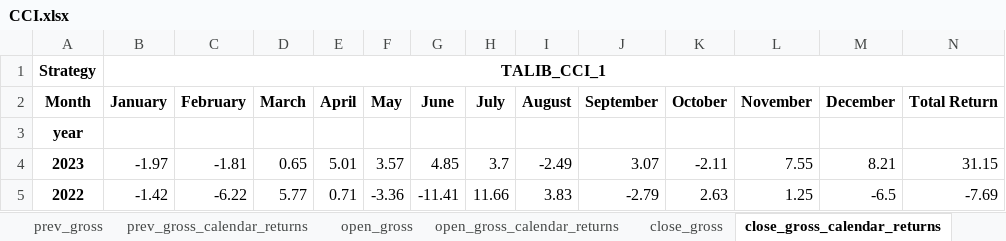
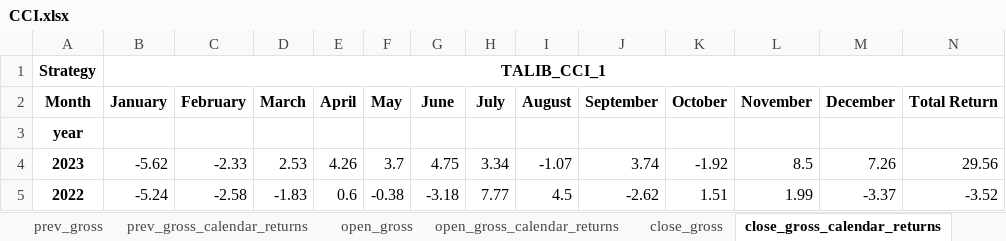
Before and after one commit to paras953/EQQuant, an Excel workbook: res/performance/factor_performance_v2/CCI.xlsx, sheet close_gross_calendar_returns, drawn as a sheet; only a part is shown; values as stored, in another font and other column widths than the file's, no borders; the diff covers the shown part only; the diff names each change by its address in the sheet, - before the commit and + after, or states it on an @@ line.

```diff
--- a/res/performance/factor_performance_v2/CCI.xlsx (sheet close_gross_calendar_returns)
+++ b/res/performance/factor_performance_v2/CCI.xlsx (sheet close_gross_calendar_returns)
-B4: -1.97
+B4: -5.62
-C4: -1.81
+C4: -2.33
-D4: 0.65
+D4: 2.53
-E4: 5.01
+E4: 4.26
-F4: 3.57
+F4: 3.7
-G4: 4.85
+G4: 4.75
-H4: 3.7
+H4: 3.34
-I4: -2.49
+I4: -1.07
-J4: 3.07
+J4: 3.74
-K4: -2.11
+K4: -1.92
-L4: 7.55
+L4: 8.5
-M4: 8.21
+M4: 7.26
-N4: 31.15
+N4: 29.56
-B5: -1.42
+B5: -5.24
-C5: -6.22
+C5: -2.58
-D5: 5.77
+D5: -1.83
-E5: 0.71
+E5: 0.6
-F5: -3.36
+F5: -0.38
-G5: -11.41
+G5: -3.18
-H5: 11.66
+H5: 7.77
-I5: 3.83
+I5: 4.5
-J5: -2.79
+J5: -2.62
-K5: 2.63
+K5: 1.51
-L5: 1.25
+L5: 1.99
-M5: -6.5
+M5: -3.37
-N5: -7.69
+N5: -3.52
```
Also changed, not shown: 752 edited cells elsewhere in this sheet, sheet open_gross_calendar_returns, sheet prev_gross_calendar_returns, sheet close_gross, sheet open_gross, sheet prev_gross, 9 other files.
